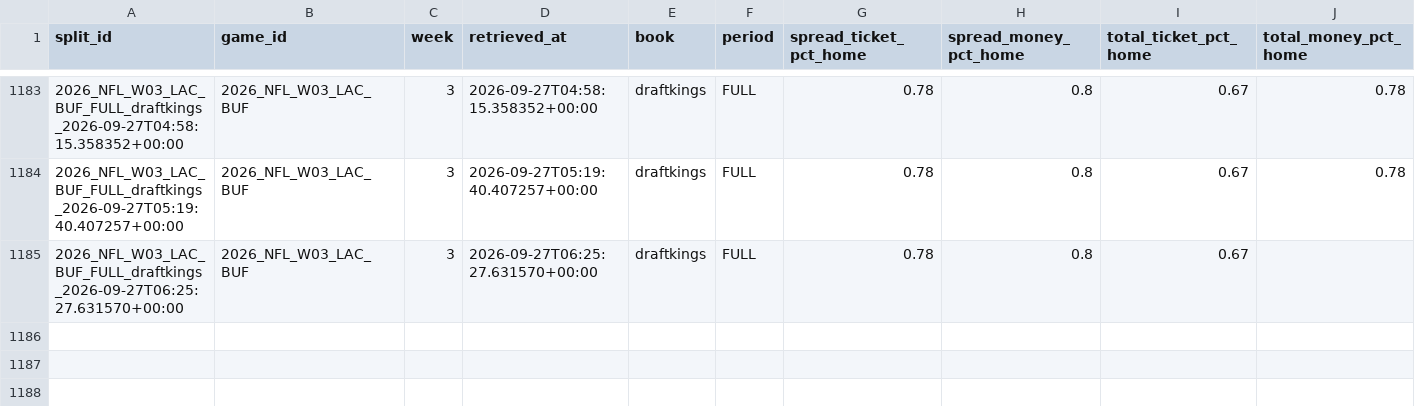
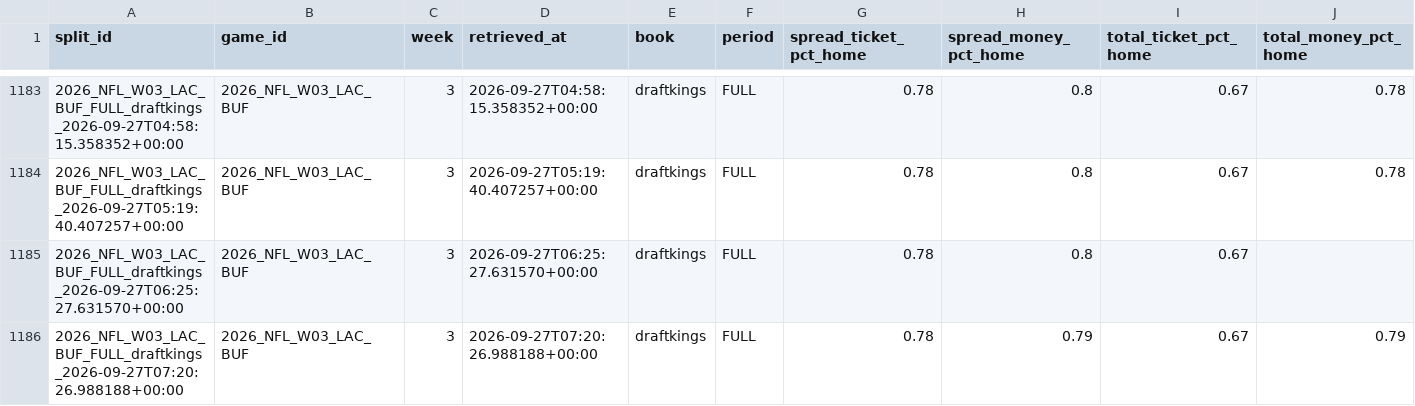
Before and after one commit to mapleleafs032/matchup-platform, a CSV file: data/tables/market/splits/NFL/2026/W03.csv, drawn as a sheet; only a part is shown, gaps mark what is left out; rows hold the shown columns only; the diff names each change by its address in the sheet, - before the commit and + after, or states it on an @@ line.

Commit message:
data: splits 36302753072

```diff
--- a/data/tables/market/splits/NFL/2026/W03.csv
+++ b/data/tables/market/splits/NFL/2026/W03.csv
+row 1186: 2026_NFL_W03_LAC_BUF_FULL_draftkings_2026-09-27T07:20:26.988188+00:00 | 2026_NFL_W03_LAC_BUF | 3 | 2026-09-27T07:20:26.988188+00:00 | draftkings | FULL | 0.78 | 0.79 | 0.67 | 0.79
```
Also changed, not shown: data/tables/ops/api_budget.csv, data/tables/ops/job_log.csv, 4 other files.
